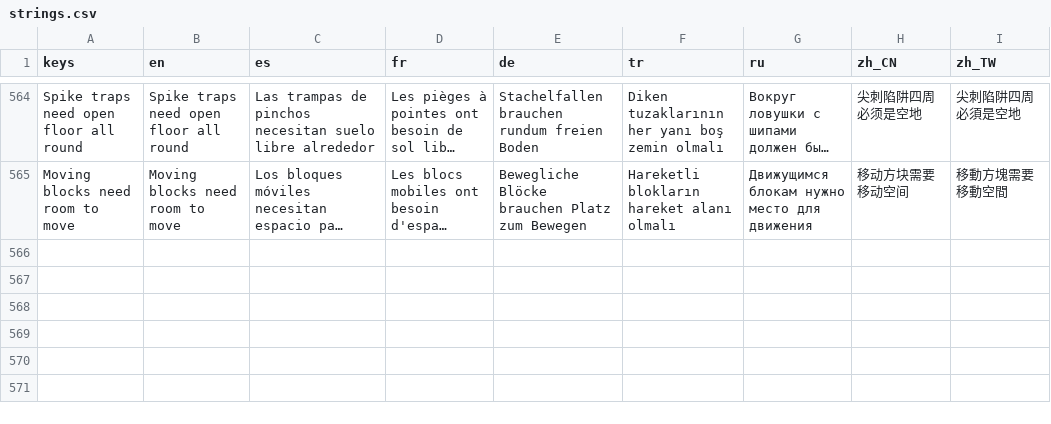
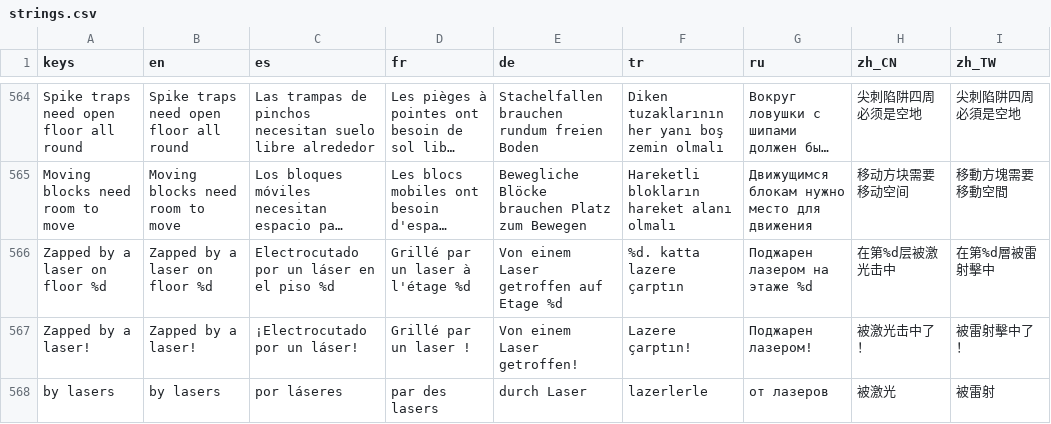
Before and after one commit to erelcaferm/vault-dash, a CSV file: translations/strings.csv, drawn as a sheet; only a part is shown, gaps mark what is left out; long unchanged cells end in …; the diff names each change by its address in the sheet, - before the commit and + after, or states it on an @@ line.

```diff
--- a/translations/strings.csv
+++ b/translations/strings.csv
+row 566: Zapped by a laser on floor %d | Zapped by a laser on floor %d | Electrocutado por un láser en el piso %d | Grillé par un laser à l'étage %d | Von einem Laser getroffen auf Etage %d | %d. katta lazere çarptın | Поджарен лазером на этаже %d | 在第%d层被激光击中 | 在第%d層被雷射擊中
+row 567: Zapped by a laser! | Zapped by a laser! | ¡Electrocutado por un láser! | Grillé par un laser ! | Von einem Laser getroffen! | Lazere çarptın! | Поджарен лазером! | 被激光击中了！ | 被雷射擊中了！
+row 568: by lasers | by lasers | por láseres | par des lasers | durch Laser | lazerlerle | от лазеров | 被激光 | 被雷射
```
Also changed, not shown: 8 other files.
